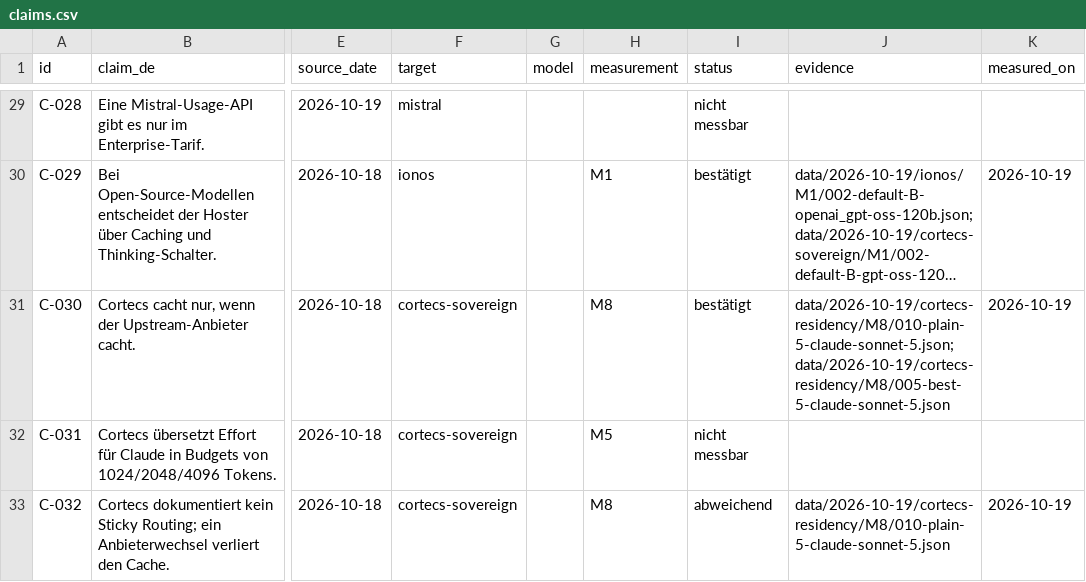
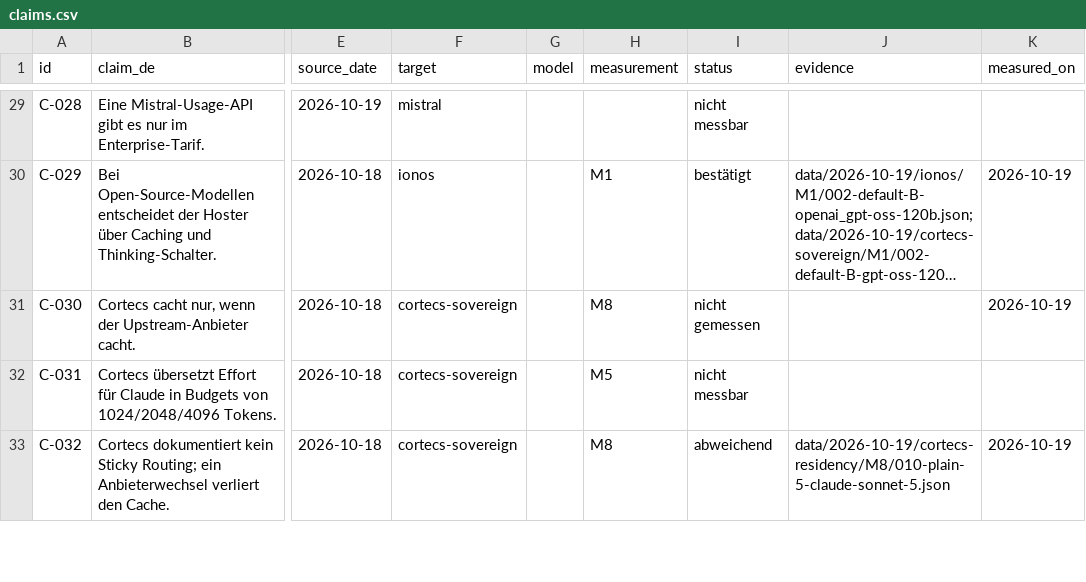
Before and after one commit to evanto-media-ag/llm-caching-reasoning-costs, a CSV file: claims.csv, drawn as a sheet; only a part is shown, gaps mark what is left out; long unchanged cells end in …; the diff names each change by its address in the sheet, - before the commit and + after, or states it on an @@ line.

Commit message:
claims: C-030 nicht gemessen, Cortecs-Daten in M8 vermengt

```diff
--- a/claims.csv
+++ b/claims.csv
-I31 (status): bestätigt
+I31 (status): nicht gemessen
-J31 (evidence): data/2026-10-19/cortecs-residency/M8/010-plain-5-claude-sonnet-5.json;data/2026-10-19/cortecs-residency/M8/005-best-5-claude-sonnet-5.json
+J31 (evidence): (empty)
```
